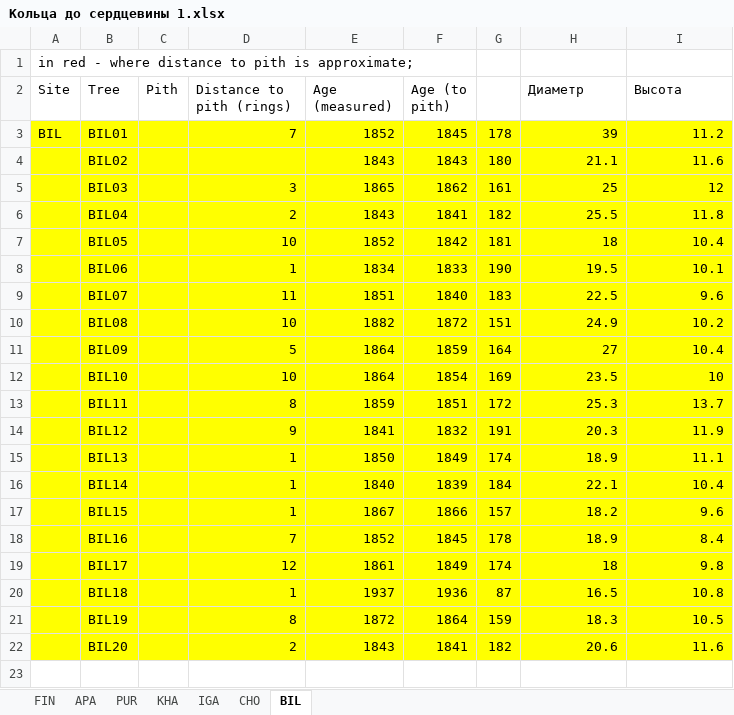
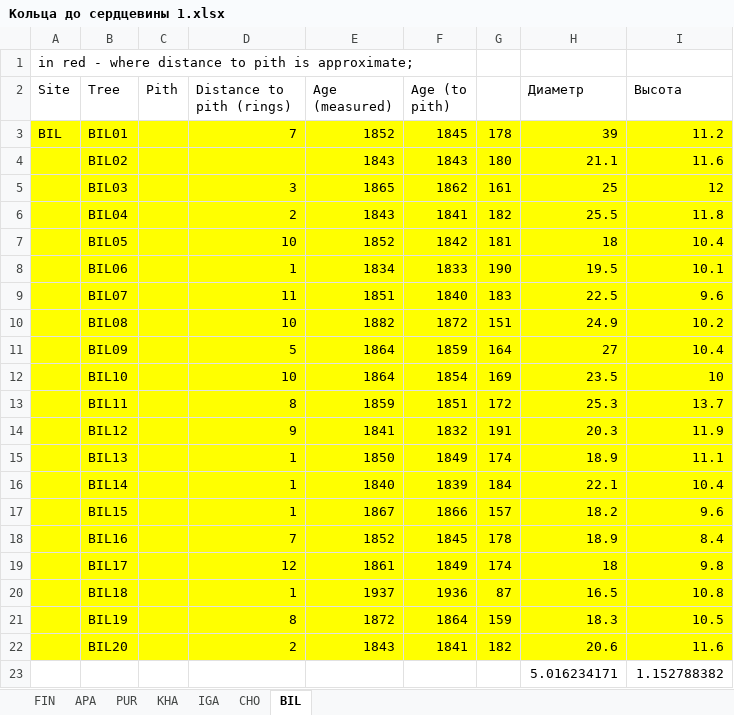
Before and after one commit to Kristina-Winter/climate_response, an Excel workbook: mix model/Кольца до сердцевины 1.xlsx, sheet BIL, drawn as a sheet; values as stored, in another font and other column widths than the file's, no borders; the diff names each change by its address in the sheet, - before the commit and + after, or states it on an @@ line.

```diff
--- a/mix model/Кольца до сердцевины 1.xlsx (sheet BIL)
+++ b/mix model/Кольца до сердцевины 1.xlsx (sheet BIL)
+row 23:  |  |  |  |  |  |  | 5.016234171 | 1.152788382
```
Also changed, not shown: sheet KHA, sheet CHO, sheet PUR, 18 other files.
